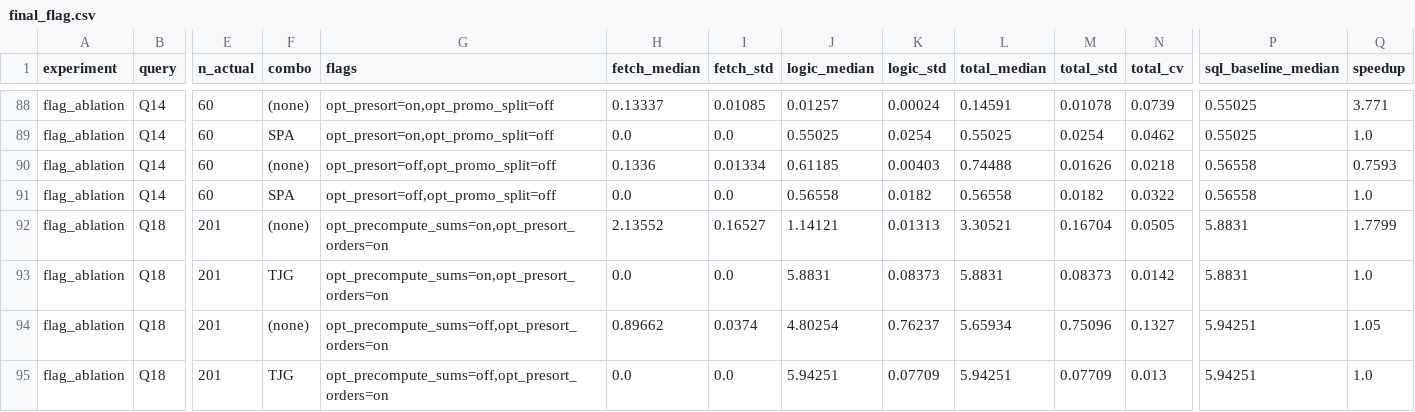
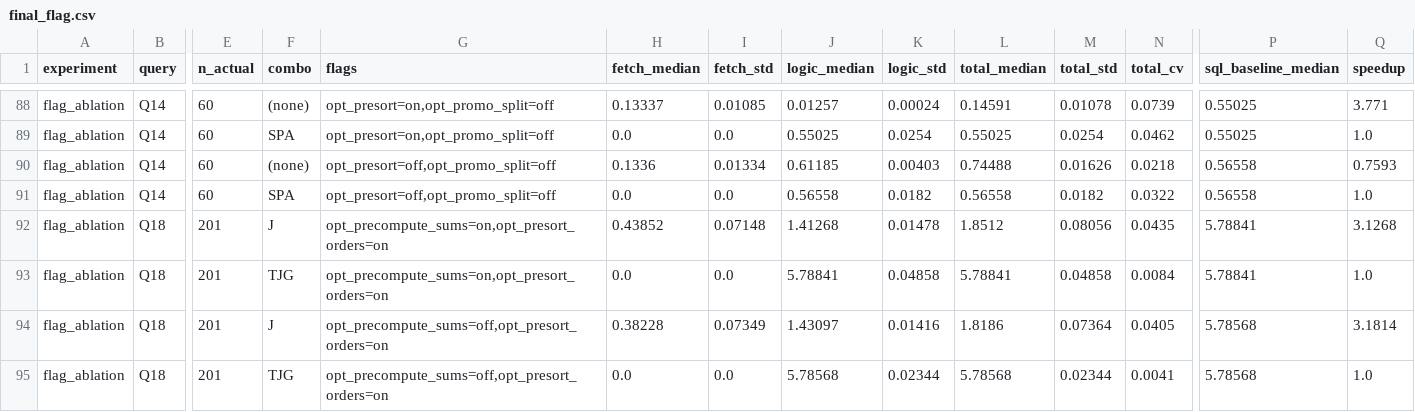
Before and after one commit to conradclough/vu_thesis, a CSV file: logs/final_flag.csv, drawn as a sheet; only a part is shown, gaps mark what is left out; the diff covers the shown part only; the diff names each change by its address in the sheet, - before the commit and + after, or states it on an @@ line.

```diff
--- a/logs/final_flag.csv
+++ b/logs/final_flag.csv
-F92 (combo): (none)
+F92 (combo): J
-H92 (fetch_median): 2.13552
+H92 (fetch_median): 0.43852
-I92 (fetch_std): 0.16527
+I92 (fetch_std): 0.07148
-J92 (logic_median): 1.14121
+J92 (logic_median): 1.41268
-K92 (logic_std): 0.01313
+K92 (logic_std): 0.01478
-L92 (total_median): 3.30521
+L92 (total_median): 1.8512
-M92 (total_std): 0.16704
+M92 (total_std): 0.08056
-N92 (total_cv): 0.0505
+N92 (total_cv): 0.0435
-P92:P93 (sql_baseline_median): 5.8831
+P92:P93 (sql_baseline_median): 5.78841
-Q92 (speedup): 1.7799
+Q92 (speedup): 3.1268
-J93 (logic_median): 5.8831
+J93 (logic_median): 5.78841
-K93 (logic_std): 0.08373
+K93 (logic_std): 0.04858
-L93 (total_median): 5.8831
+L93 (total_median): 5.78841
-M93 (total_std): 0.08373
+M93 (total_std): 0.04858
-N93 (total_cv): 0.0142
+N93 (total_cv): 0.0084
-F94 (combo): (none)
+F94 (combo): J
-H94 (fetch_median): 0.89662
+H94 (fetch_median): 0.38228
-I94 (fetch_std): 0.0374
+I94 (fetch_std): 0.07349
-J94 (logic_median): 4.80254
+J94 (logic_median): 1.43097
-K94 (logic_std): 0.76237
+K94 (logic_std): 0.01416
-L94 (total_median): 5.65934
+L94 (total_median): 1.8186
-M94 (total_std): 0.75096
+M94 (total_std): 0.07364
-N94 (total_cv): 0.1327
+N94 (total_cv): 0.0405
-P94:P95 (sql_baseline_median): 5.94251
+P94:P95 (sql_baseline_median): 5.78568
-Q94 (speedup): 1.05
+Q94 (speedup): 3.1814
-J95 (logic_median): 5.94251
+J95 (logic_median): 5.78568
-K95 (logic_std): 0.07709
+K95 (logic_std): 0.02344
-L95 (total_median): 5.94251
+L95 (total_median): 5.78568
-M95 (total_std): 0.07709
+M95 (total_std): 0.02344
-N95 (total_cv): 0.013
+N95 (total_cv): 0.0041
```
Also changed, not shown: 32 edited cells elsewhere in this file, logs/final_sf.csv, 1 other file.
